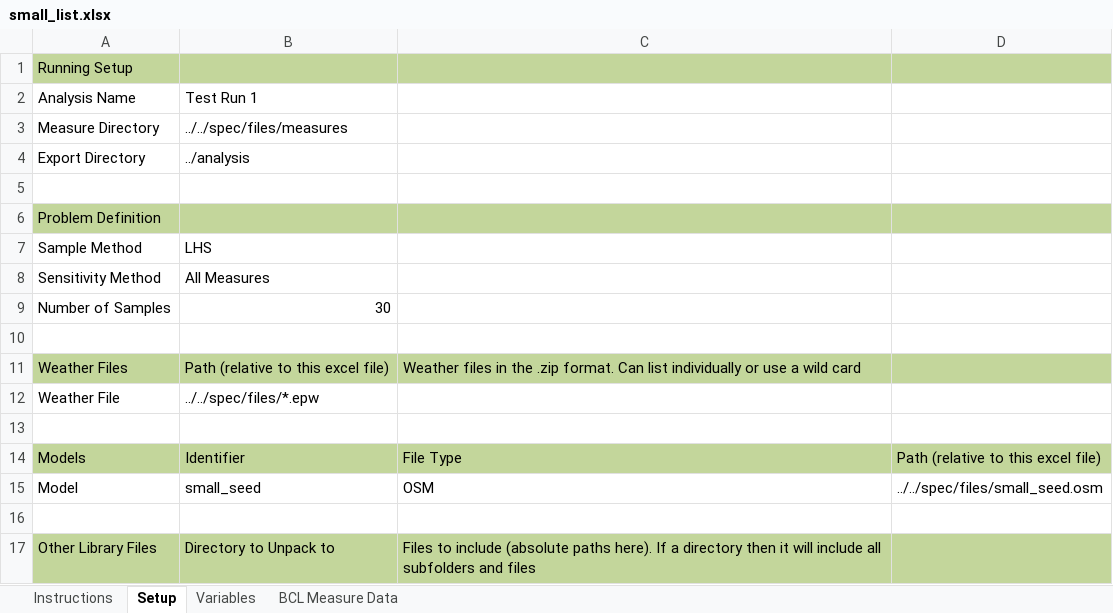
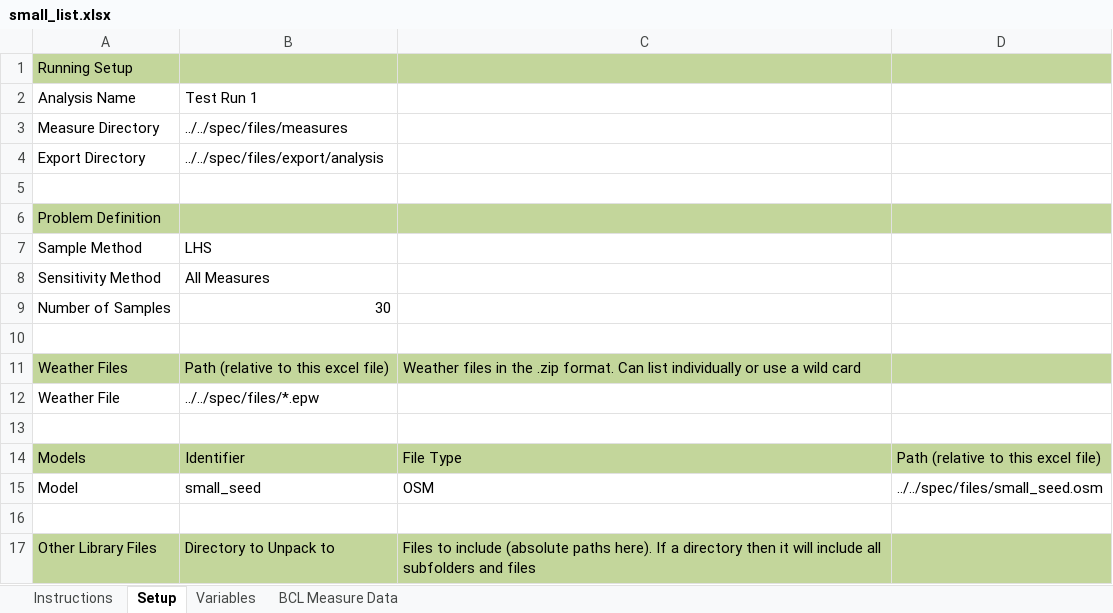
Before and after one commit to NREL/OpenStudio-analysis-gem, an Excel workbook: spec/files/small_list.xlsx, sheet Setup, drawn as a sheet; values as stored, in another font and other column widths than the file's, no borders; the diff names each change by its address in the sheet, - before the commit and + after, or states it on an @@ line.

```diff
--- a/spec/files/small_list.xlsx (sheet Setup)
+++ b/spec/files/small_list.xlsx (sheet Setup)
-B4: ../analysis
+B4: ../../spec/files/export/analysis
```
Also changed, not shown: 6 other files.
